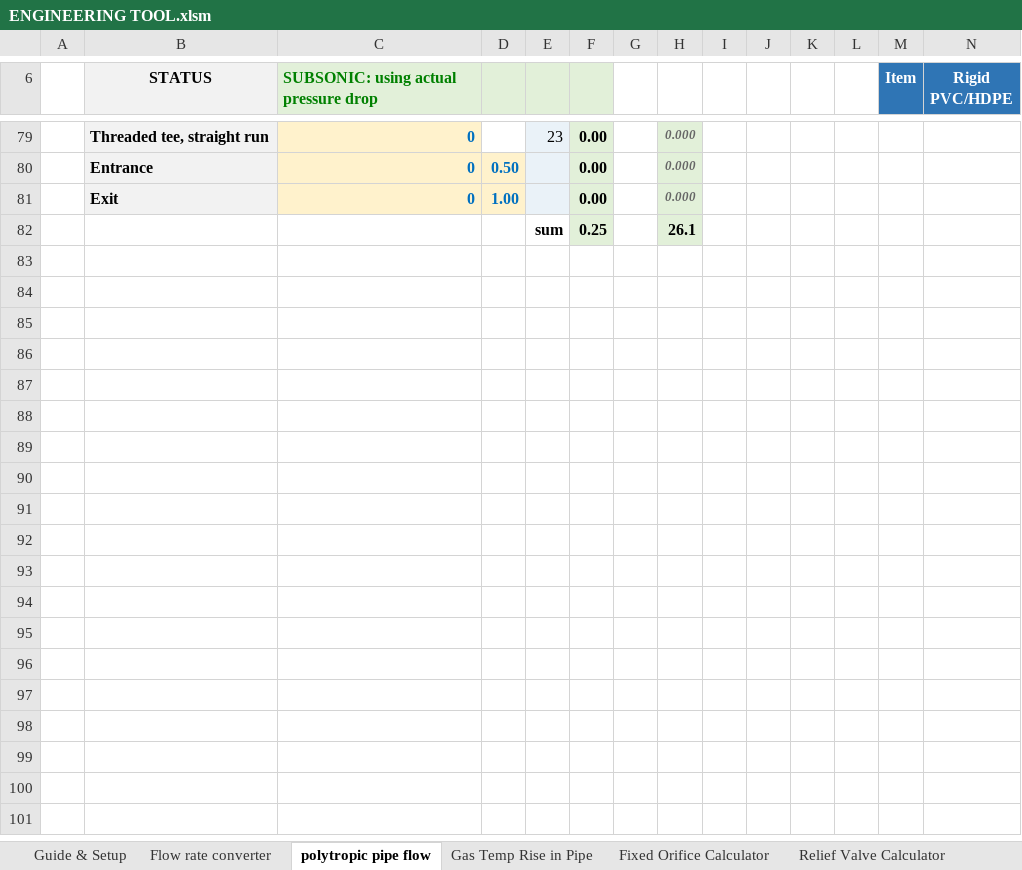
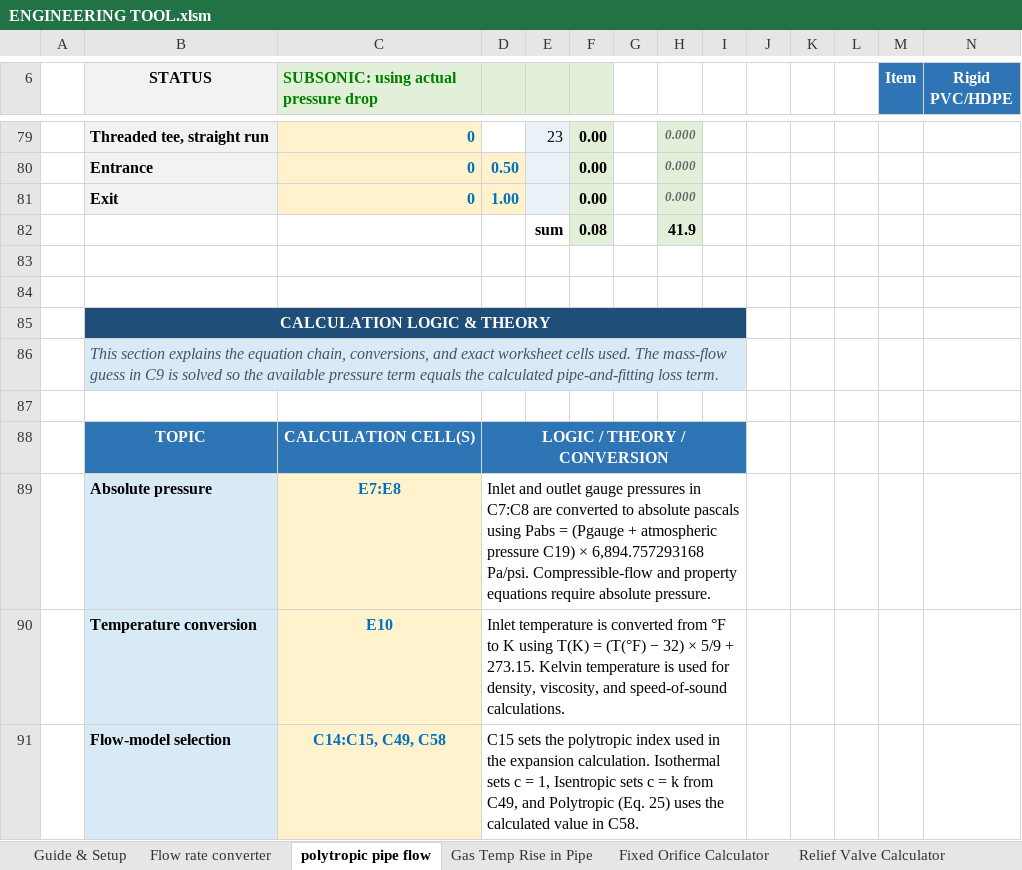
Before and after one commit to rehmer/engineering-tool, an Excel workbook: workbook/ENGINEERING TOOL.xlsm, sheet polytropic pipe flow, drawn as a sheet; only a part is shown, gaps mark what is left out; values as stored, in another font and other column widths than the file's, no borders; charts and pictures and conditional formats not drawn; addresses are those after the commit; rows hold the shown columns only; the diff covers the shown part only; the diff names each change by its address in the sheet, - before the commit and + after, or states it on an @@ line.

```diff
--- a/workbook/ENGINEERING TOOL.xlsm (sheet polytropic pipe flow)
+++ b/workbook/ENGINEERING TOOL.xlsm (sheet polytropic pipe flow)
+row 82:  |  |  |  | sum | 0.08 |  | 41.9
-row 83:  |  |  |  | sum | 0.25 |  | 26.1
+row 83: (empty)
-F83 fill: #E2F0D9
+F83 fill: none
-H83 fill: #E2F0D9
+H83 fill: none
+row 84: (empty)
+row 85:  | CALCULATION LOGIC & THEORY
+row 86:  | This section explains the equation chain, conversions, and exact worksheet cells used. The mass-flow guess in C9 is solved so the available pressure term equals the calculated pipe-and-fitting loss term.
+row 87: (empty)
+row 88:  | TOPIC | CALCULATION CELL(S) | LOGIC / THEORY / CONVERSION
+row 89:  | Absolute pressure | E7:E8 | Inlet and outlet gauge pressures in C7:C8 are converted to absolute pascals using Pabs = (Pgauge + atmospheric pressure C19) × 6,894.757293168 Pa/psi. Compressible-flow and property equations require absolute pressure.
+row 90:  | Temperature conversion | E10 | Inlet temperature is converted from °F to K using T(K) = (T(°F) − 32) × 5/9 + 273.15. Kelvin temperature is used for density, viscosity, and speed-of-sound calculations.
+row 91:  | Flow-model selection | C14:C15, C49, C58 | C15 sets the polytropic index used in the expansion calculation. Isothermal sets c = 1, Isentropic sets c = k from C49, and Polytropic (Eq. 25) uses the calculated value in C58.
```
Also changed, not shown: 26 added rows, 1 removed row and 30 edited cells elsewhere in this sheet, sheet Gas Temp Rise in Pipe, sheet Roark Beam Table 8.1, sheet Flow rate converter, sheet Cv flow rate calculator, sheet Relief Valve Calculator, sheet Fixed Orifice Calculator, 2 more sheets, hidden cells, charts or pictures.
